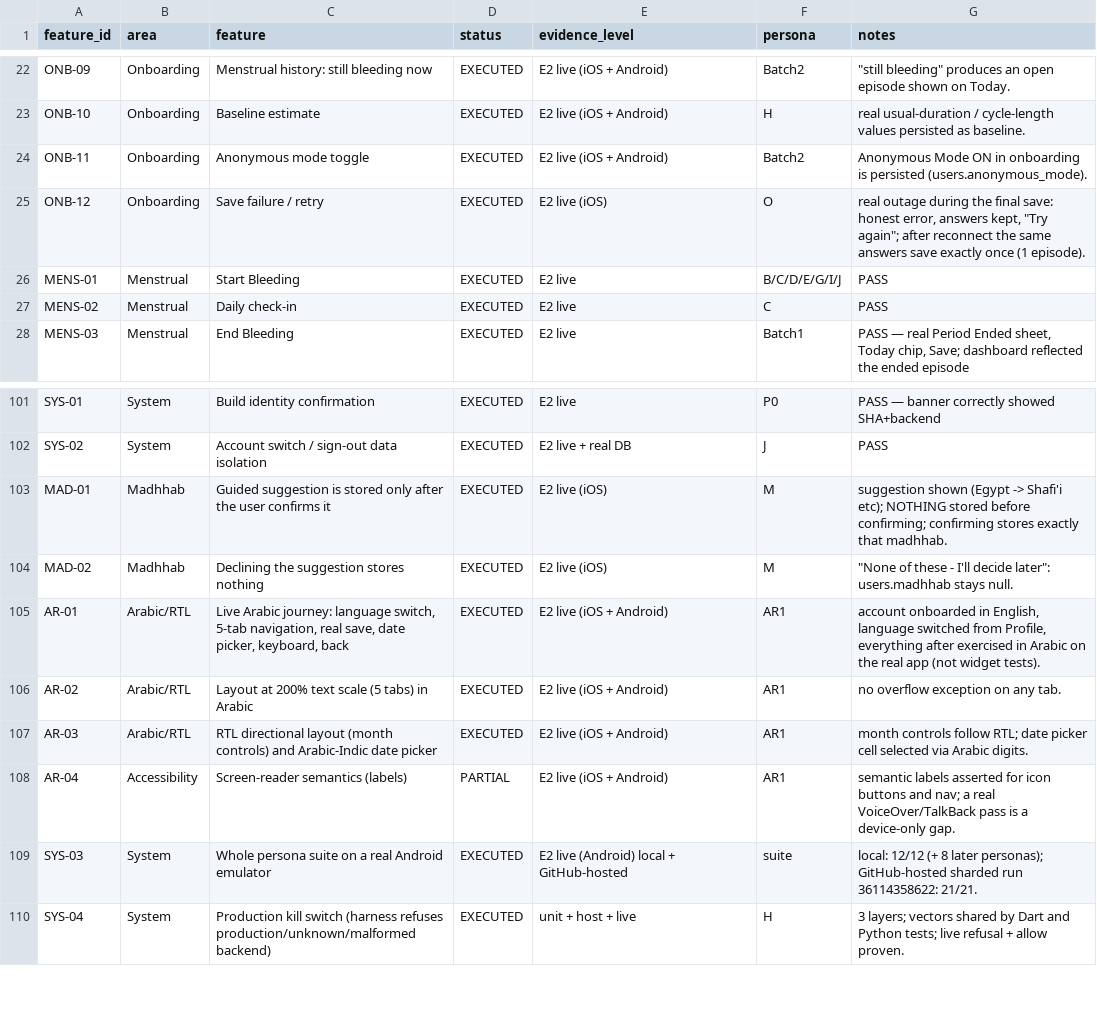
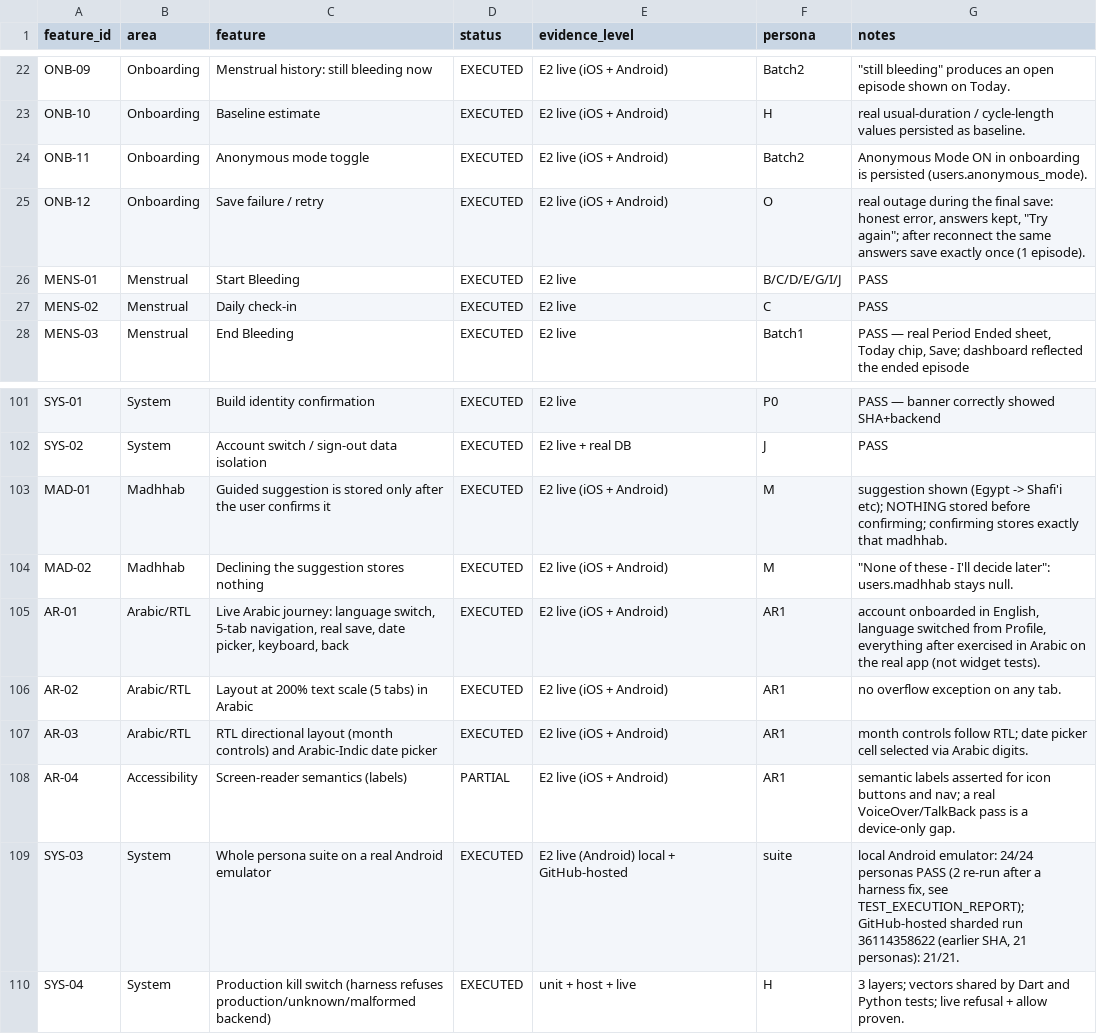
Before and after one commit to rayan2099/niswah999, a CSV file: production-readiness-results/persona-validation/COVERAGE_MATRIX.csv, drawn as a sheet; only a part is shown, gaps mark what is left out; the diff covers the shown part only.

```diff
--- a/production-readiness-results/persona-validation/COVERAGE_MATRIX.csv
+++ b/production-readiness-results/persona-validation/COVERAGE_MATRIX.csv
@@ -24,3 +24,3 @@ ONB-10,Onboarding,Baseline estimate,EXECUTED,E2 live (iOS + Android),H,real usua
 ONB-11,Onboarding,Anonymous mode toggle,EXECUTED,E2 live (iOS + Android),Batch2,Anonymous Mode ON in onboarding is persisted (users.anonymous_mode).
-ONB-12,Onboarding,Save failure / retry,EXECUTED,E2 live (iOS),O,"real outage during the final save: honest error, answers kept, ""Try again""; after reconnect the same answers save exactly once (1 episode)."
+ONB-12,Onboarding,Save failure / retry,EXECUTED,E2 live (iOS + Android),O,"real outage during the final save: honest error, answers kept, ""Try again""; after reconnect the same answers save exactly once (1 episode)."
 MENS-01,Menstrual,Start Bleeding,EXECUTED,E2 live,B/C/D/E/G/I/J,PASS
@@ -102,4 +102,4 @@ SYS-01,System,Build identity confirmation,EXECUTED,E2 live,P0,PASS — banner co
 SYS-02,System,Account switch / sign-out data isolation,EXECUTED,E2 live + real DB,J,PASS
-MAD-01,Madhhab,Guided suggestion is stored only after the user confirms it,EXECUTED,E2 live (iOS),M,suggestion shown (Egypt -> Shafi'i etc); NOTHING stored before confirming; confirming stores exactly that madhhab.
-MAD-02,Madhhab,Declining the suggestion stores nothing,EXECUTED,E2 live (iOS),M,"""None of these - I'll decide later"": users.madhhab stays null."
+MAD-01,Madhhab,Guided suggestion is stored only after the user confirms it,EXECUTED,E2 live (iOS + Android),M,suggestion shown (Egypt -> Shafi'i etc); NOTHING stored before confirming; confirming stores exactly that madhhab.
+MAD-02,Madhhab,Declining the suggestion stores nothing,EXECUTED,E2 live (iOS + Android),M,"""None of these - I'll decide later"": users.madhhab stays null."
 AR-01,Arabic/RTL,"Live Arabic journey: language switch, 5-tab navigation, real save, date picker, keyboard, back",EXECUTED,E2 live (iOS + Android),AR1,"account onboarded in English, language switched from Profile, everything after exercised in Arabic on the real app (not widget tests)."
@@ -108,3 +108,3 @@ AR-03,Arabic/RTL,RTL directional layout (month controls) and Arabic-Indic date p
 AR-04,Accessibility,Screen-reader semantics (labels),PARTIAL,E2 live (iOS + Android),AR1,semantic labels asserted for icon buttons and nav; a real VoiceOver/TalkBack pass is a device-only gap.
-SYS-03,System,Whole persona suite on a real Android emulator,EXECUTED,E2 live (Android) local + GitHub-hosted,suite,local: 12/12 (+ 8 later personas); GitHub-hosted sharded run 36114358622: 21/21.
+SYS-03,System,Whole persona suite on a real Android emulator,EXECUTED,E2 live (Android) local + GitHub-hosted,suite,"local Android emulator: 24/24 personas PASS (2 re-run after a harness fix, see TEST_EXECUTION_REPORT); GitHub-hosted sharded run 36114358622 (earlier SHA, 21 personas): 21/21."
 SYS-04,System,Production kill switch (harness refuses production/unknown/malformed backend),EXECUTED,unit + host + live,H,3 layers; vectors shared by Dart and Python tests; live refusal + allow proven.
```
Also changed, not shown: 20 edited cells elsewhere in this file, 9 other files.
